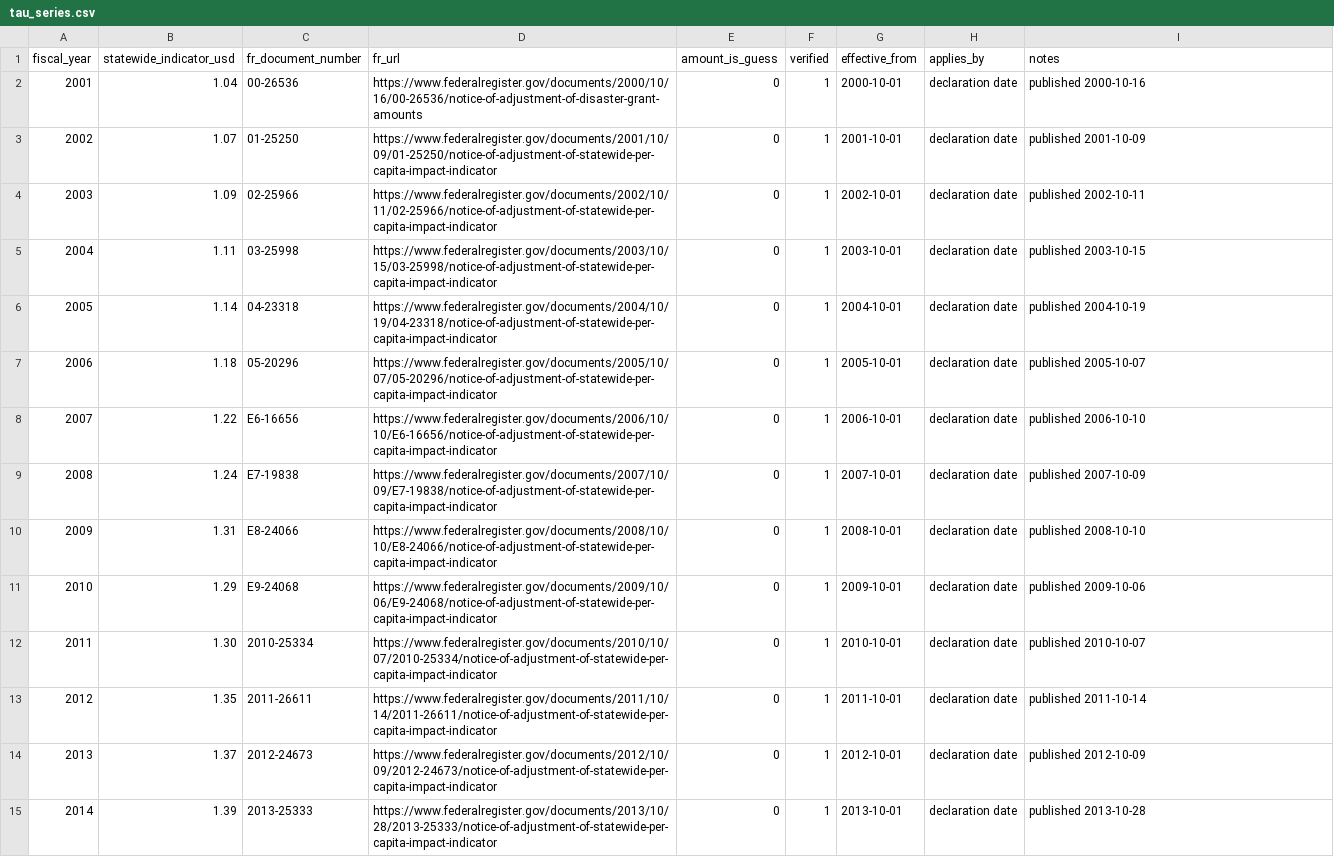
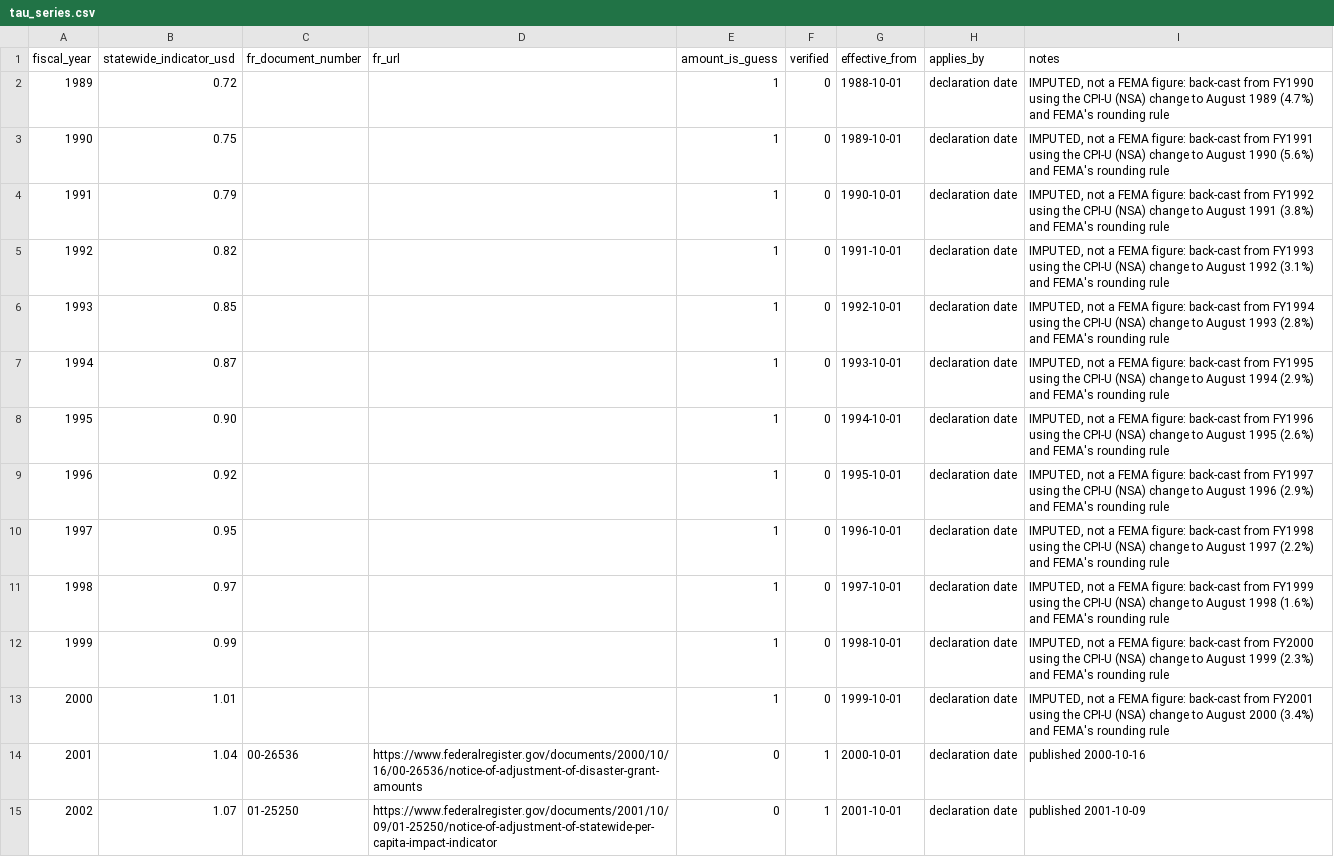
Before and after one commit to hussey17/Johnny_Football, a CSV file: project1/data/manual/tau_series.csv, drawn as a sheet; only a part is shown; the shorter side is filled out with more unchanged rows; the diff names each change by its address in the sheet, - before the commit and + after, or states it on an @@ line.

```diff
--- a/project1/data/manual/tau_series.csv
+++ b/project1/data/manual/tau_series.csv
+row 2: 1989 | 0.72 |  |  | 1 | 0 | 1988-10-01 | declaration date | IMPUTED, not a FEMA figure: back-cast from FY1990 using the CPI-U (NSA) change to August 1989 (4.7%) and FEMA's rounding rule
+row 3: 1990 | 0.75 |  |  | 1 | 0 | 1989-10-01 | declaration date | IMPUTED, not a FEMA figure: back-cast from FY1991 using the CPI-U (NSA) change to August 1990 (5.6%) and FEMA's rounding rule
+row 4: 1991 | 0.79 |  |  | 1 | 0 | 1990-10-01 | declaration date | IMPUTED, not a FEMA figure: back-cast from FY1992 using the CPI-U (NSA) change to August 1991 (3.8%) and FEMA's rounding rule
+row 5: 1992 | 0.82 |  |  | 1 | 0 | 1991-10-01 | declaration date | IMPUTED, not a FEMA figure: back-cast from FY1993 using the CPI-U (NSA) change to August 1992 (3.1%) and FEMA's rounding rule
+row 6: 1993 | 0.85 |  |  | 1 | 0 | 1992-10-01 | declaration date | IMPUTED, not a FEMA figure: back-cast from FY1994 using the CPI-U (NSA) change to August 1993 (2.8%) and FEMA's rounding rule
+row 7: 1994 | 0.87 |  |  | 1 | 0 | 1993-10-01 | declaration date | IMPUTED, not a FEMA figure: back-cast from FY1995 using the CPI-U (NSA) change to August 1994 (2.9%) and FEMA's rounding rule
+row 8: 1995 | 0.90 |  |  | 1 | 0 | 1994-10-01 | declaration date | IMPUTED, not a FEMA figure: back-cast from FY1996 using the CPI-U (NSA) change to August 1995 (2.6%) and FEMA's rounding rule
+row 9: 1996 | 0.92 |  |  | 1 | 0 | 1995-10-01 | declaration date | IMPUTED, not a FEMA figure: back-cast from FY1997 using the CPI-U (NSA) change to August 1996 (2.9%) and FEMA's rounding rule
+row 10: 1997 | 0.95 |  |  | 1 | 0 | 1996-10-01 | declaration date | IMPUTED, not a FEMA figure: back-cast from FY1998 using the CPI-U (NSA) change to August 1997 (2.2%) and FEMA's rounding rule
+row 11: 1998 | 0.97 |  |  | 1 | 0 | 1997-10-01 | declaration date | IMPUTED, not a FEMA figure: back-cast from FY1999 using the CPI-U (NSA) change to August 1998 (1.6%) and FEMA's rounding rule
+row 12: 1999 | 0.99 |  |  | 1 | 0 | 1998-10-01 | declaration date | IMPUTED, not a FEMA figure: back-cast from FY2000 using the CPI-U (NSA) change to August 1999 (2.3%) and FEMA's rounding rule
+row 13: 2000 | 1.01 |  |  | 1 | 0 | 1999-10-01 | declaration date | IMPUTED, not a FEMA figure: back-cast from FY2001 using the CPI-U (NSA) change to August 2000 (3.4%) and FEMA's rounding rule
```
Also changed, not shown: project1/data/manifest.csv, 4 other files.
